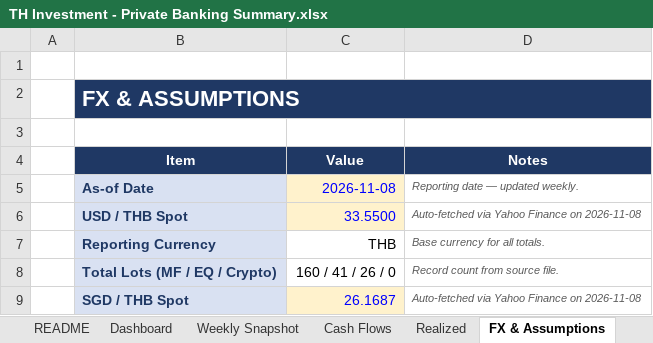
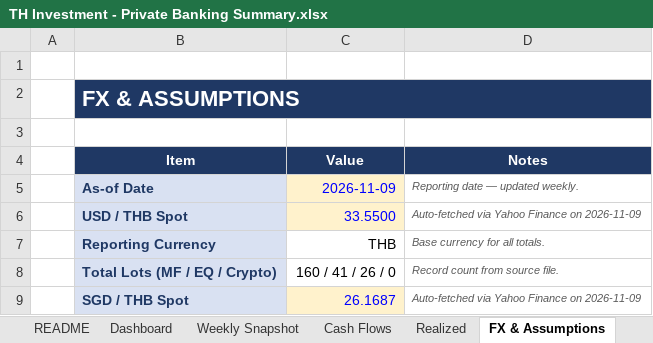
Before and after one commit to vsupakatitham-cloud/investment-dashboard, an Excel workbook: TH Investment - Private Banking Summary.xlsx, sheet FX & Assumptions, drawn as a sheet; values as stored, in another font and other column widths than the file's, no borders; the diff names each change by its address in the sheet, - before the commit and + after, or states it on an @@ line.

```diff
--- a/TH Investment - Private Banking Summary.xlsx (sheet FX & Assumptions)
+++ b/TH Investment - Private Banking Summary.xlsx (sheet FX & Assumptions)
-C5 (Value): 2026-11-08
+C5 (Value): 2026-11-09
-D6 (Notes): Auto-fetched via Yahoo Finance on 2026-11-08
+D6 (Notes): Auto-fetched via Yahoo Finance on 2026-11-09
-D9 (Notes): Auto-fetched via Yahoo Finance on 2026-11-08
+D9 (Notes): Auto-fetched via Yahoo Finance on 2026-11-09
```
Also changed, not shown: sheet Prices, sheet Weekly Snapshot, 4 other files.
